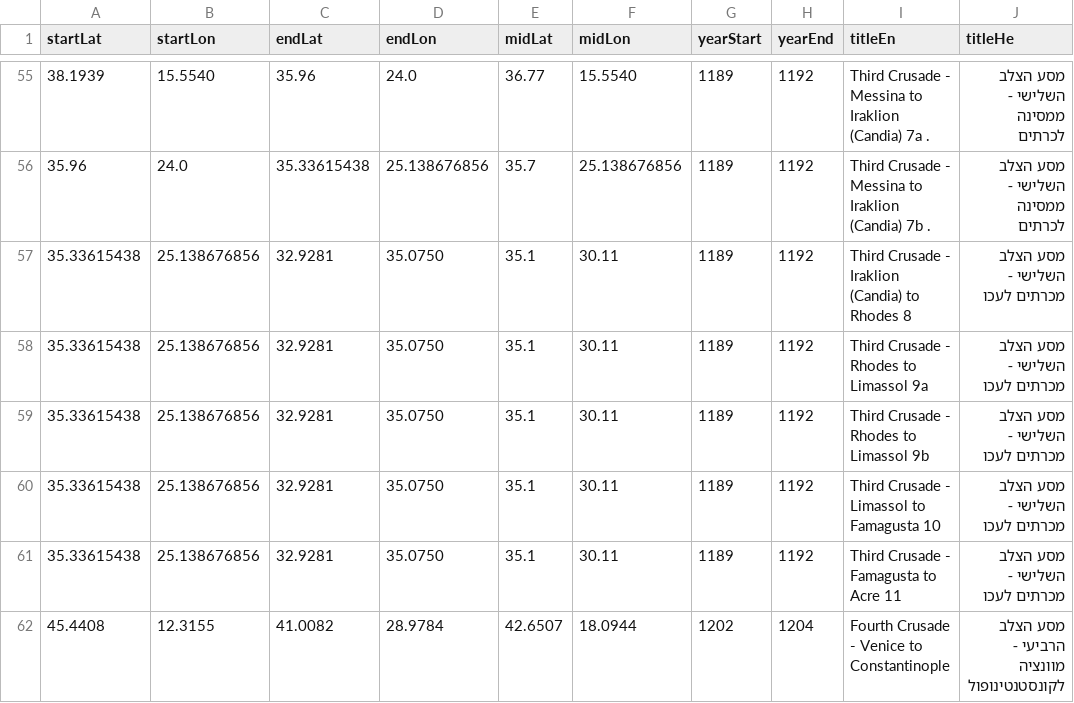
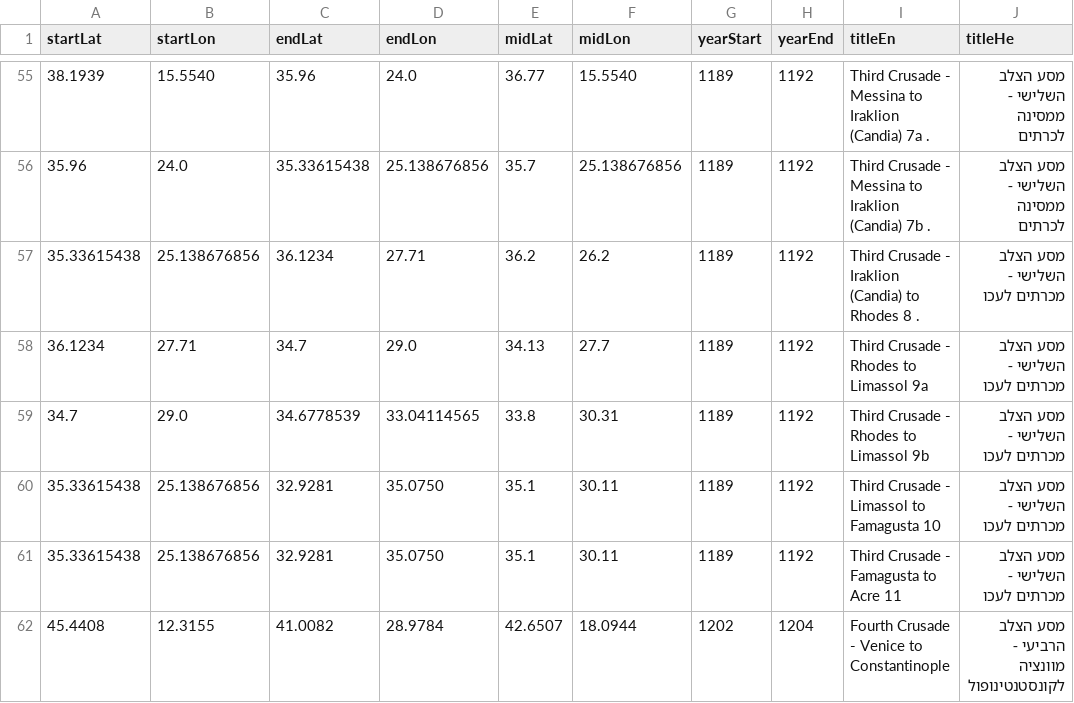
Before and after one commit to softwine-ltd/kehillot-through-time, a CSV file: historical_arrows.csv, drawn as a sheet; only a part is shown, gaps mark what is left out; the diff names each change by its address in the sheet, - before the commit and + after, or states it on an @@ line.

Commit message:
Updated many Crusade arrows

```diff
--- a/historical_arrows.csv
+++ b/historical_arrows.csv
-C57 (endLat): 32.9281
+C57 (endLat): 36.1234
-D57 (endLon): 35.0750
+D57 (endLon): 27.71
-E57 (midLat): 35.1
+E57 (midLat): 36.2
-F57 (midLon): 30.11
+F57 (midLon): 26.2
-I57 (titleEn): …Rhodes 8
+I57 (titleEn): …Rhodes 8 .
-A58 (startLat): 35.33615438
+A58 (startLat): 36.1234
-B58 (startLon): 25.138676856
+B58 (startLon): 27.71
-C58 (endLat): 32.9281
+C58 (endLat): 34.7
-D58 (endLon): 35.0750
+D58 (endLon): 29.0
-E58 (midLat): 35.1
+E58 (midLat): 34.13
-F58 (midLon): 30.11
+F58 (midLon): 27.7
-A59 (startLat): 35.33615438
+A59 (startLat): 34.7
-B59 (startLon): 25.138676856
+B59 (startLon): 29.0
-C59 (endLat): 32.9281
+C59 (endLat): 34.6778539
-D59 (endLon): 35.0750
+D59 (endLon): 33.04114565
-E59 (midLat): 35.1
+E59 (midLat): 33.8
-F59 (midLon): 30.11
+F59 (midLon): 30.31
```
